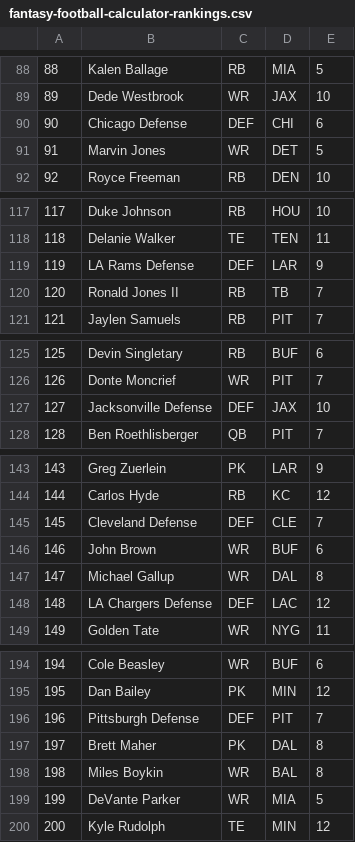
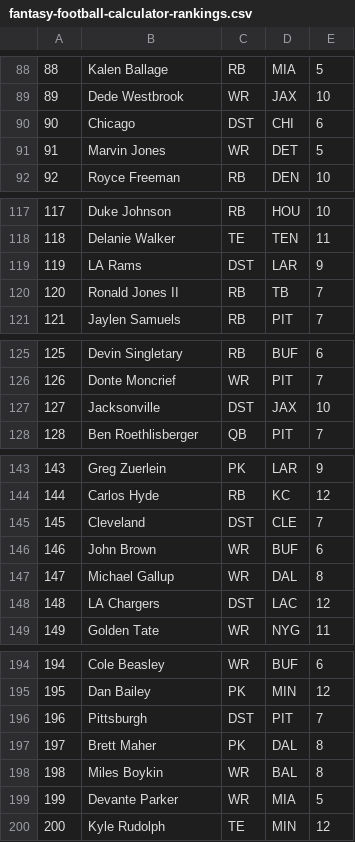
Before and after one commit to dirjk/fantasy-rankings-2019, a CSV file: original-data/fantasy-football-calculator-rankings.csv, drawn as a sheet; only a part is shown, gaps mark what is left out; the diff covers the shown part only.

```diff
--- a/original-data/fantasy-football-calculator-rankings.csv
+++ b/original-data/fantasy-football-calculator-rankings.csv
@@ -89,3 +89,3 @@
 89,Dede Westbrook ,WR ,JAX ,10
-90,Chicago Defense ,DEF ,CHI ,6
+90,Chicago ,DST ,CHI ,6
 91,Marvin Jones ,WR ,DET ,5
@@ -118,3 +118,3 @@
 118,Delanie Walker ,TE ,TEN ,11
-119,LA Rams Defense ,DEF ,LAR ,9
+119,LA Rams ,DST ,LAR ,9
 120,Ronald Jones II ,RB ,TB ,7
@@ -126,3 +126,3 @@
 126,Donte Moncrief ,WR ,PIT ,7
-127,Jacksonville Defense ,DEF ,JAX ,10
+127,Jacksonville ,DST ,JAX ,10
 128,Ben Roethlisberger ,QB ,PIT ,7
@@ -144,6 +144,6 @@
 144,Carlos Hyde ,RB ,KC ,12
-145,Cleveland Defense ,DEF ,CLE ,7
+145,Cleveland ,DST ,CLE ,7
 146,John Brown ,WR ,BUF ,6
 147,Michael Gallup ,WR ,DAL ,8
-148,LA Chargers Defense ,DEF ,LAC ,12
+148,LA Chargers ,DST ,LAC ,12
 149,Golden Tate ,WR ,NYG ,11
@@ -195,6 +195,6 @@
 195,Dan Bailey ,PK ,MIN ,12
-196,Pittsburgh Defense ,DEF ,PIT ,7
+196,Pittsburgh ,DST ,PIT ,7
 197,Brett Maher ,PK ,DAL ,8
 198,Miles Boykin ,WR ,BAL ,8
-199,DeVante Parker ,WR ,MIA ,5
+199,Devante Parker ,WR ,MIA ,5
 200,Kyle Rudolph ,TE ,MIN ,12
```
Also changed, not shown: 22 edited cells elsewhere in this file, original-data/sports-ilustrated-rankings.csv, original-data/yahoo-fantasy-rankings.csv, 3 other files.
